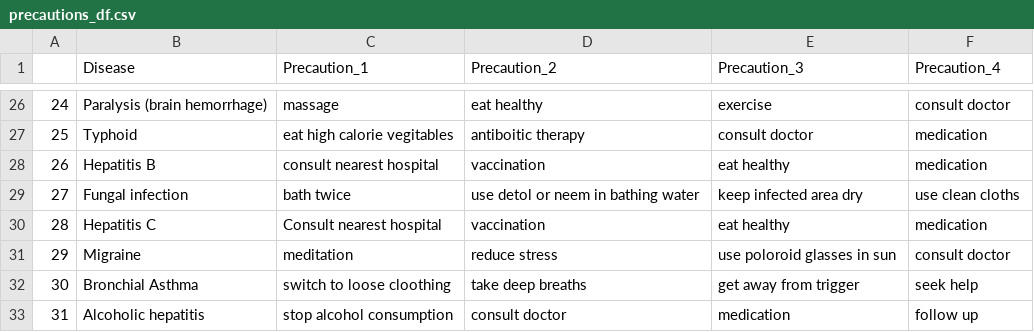
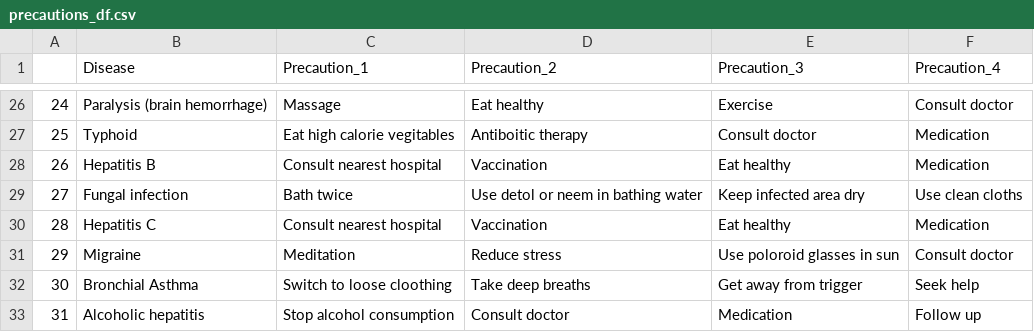
Before and after one commit to Parnashree1602/Medicine-Recommendation-System, a CSV file: datasets/precautions_df.csv, drawn as a sheet; only a part is shown, gaps mark what is left out; the diff covers the shown part only.

```diff
--- a/datasets/precautions_df.csv
+++ b/datasets/precautions_df.csv
@@ -26,8 +26,8 @@
-24,Paralysis (brain hemorrhage),massage,eat healthy,exercise,consult doctor
-25,Typhoid,eat high calorie vegitables,antiboitic therapy,consult doctor,medication
-26,Hepatitis B,consult nearest hospital,vaccination,eat healthy,medication
-27,Fungal infection,bath twice,use detol or neem in bathing water,keep infected area dry,use clean cloths
-28,Hepatitis C,Consult nearest hospital,vaccination,eat healthy,medication
-29,Migraine,meditation,reduce stress,use poloroid glasses in sun,consult doctor
-30,Bronchial Asthma,switch to loose cloothing,take deep breaths,get away from trigger,seek help
-31,Alcoholic hepatitis,stop alcohol consumption,consult doctor,medication,follow up
+24,Paralysis (brain hemorrhage),Massage,Eat healthy,Exercise,Consult doctor
+25,Typhoid,Eat high calorie vegitables,Antiboitic therapy,Consult doctor,Medication
+26,Hepatitis B,Consult nearest hospital,Vaccination,Eat healthy,Medication
+27,Fungal infection,Bath twice,Use detol or neem in bathing water,Keep infected area dry,Use clean cloths
+28,Hepatitis C,Consult nearest hospital,Vaccination,Eat healthy,Medication
+29,Migraine,Meditation,Reduce stress,Use poloroid glasses in sun,Consult doctor
+30,Bronchial Asthma,Switch to loose cloothing,Take deep breaths,Get away from trigger,Seek help
+31,Alcoholic hepatitis,Stop alcohol consumption,Consult doctor,Medication,Follow up
```
Also changed, not shown: 128 edited cells elsewhere in this file, datasets/description.csv, datasets/medications.csv, 4 other files.
